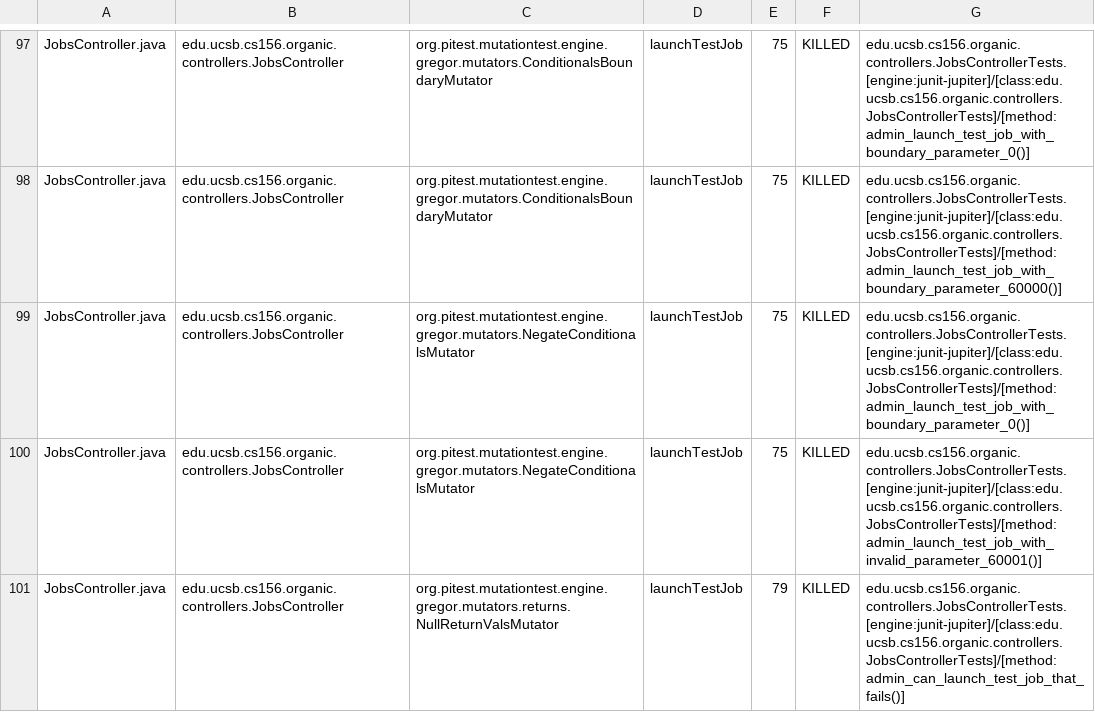
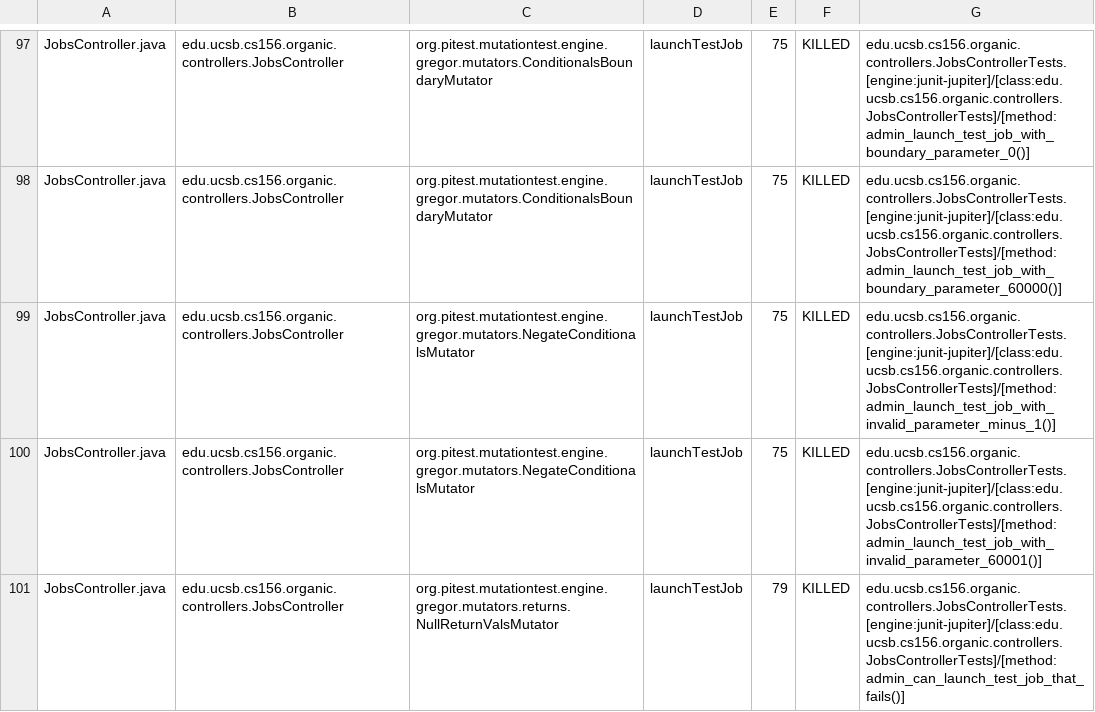
Before and after one commit to ucsb-cs156-s24/proj-organic-tianle-github-app, a CSV file: pitest/mutations.csv, drawn as a sheet; only a part is shown, gaps mark what is left out; the diff covers the shown part only.

Commit message:
Deploying to gh-pages from @ ucsb-cs156-s24/proj-organic-tianle-github-app@5bee25dac11ae1442015668b28332722f06a40ff 🚀

```diff
--- a/pitest/mutations.csv
+++ b/pitest/mutations.csv
@@ -98,3 +98,3 @@ JobsController.java,edu.ucsb.cs156.organic.controllers.JobsController,org.pitest
 JobsController.java,edu.ucsb.cs156.organic.controllers.JobsController,org.pitest.mutationtest.engine.gregor.mutators.ConditionalsBoundaryMutator,launchTestJob,75,KILLED,edu.ucsb.cs156.organic.controllers.JobsControllerTests.[engine:junit-jupiter]/[class:edu.ucsb.cs156.organic.controllers.JobsControllerTests]/[method:admin_launch_test_job_with_boundary_parameter_60000()]
-JobsController.java,edu.ucsb.cs156.organic.controllers.JobsController,org.pitest.mutationtest.engine.gregor.mutators.NegateConditionalsMutator,launchTestJob,75,KILLED,edu.ucsb.cs156.organic.controllers.JobsControllerTests.[engine:junit-jupiter]/[class:edu.ucsb.cs156.organic.controllers.JobsControllerTests]/[method:admin_launch_test_job_with_boundary_parameter_0()]
+JobsController.java,edu.ucsb.cs156.organic.controllers.JobsController,org.pitest.mutationtest.engine.gregor.mutators.NegateConditionalsMutator,launchTestJob,75,KILLED,edu.ucsb.cs156.organic.controllers.JobsControllerTests.[engine:junit-jupiter]/[class:edu.ucsb.cs156.organic.controllers.JobsControllerTests]/[method:admin_launch_test_job_with_invalid_parameter_minus_1()]
 JobsController.java,edu.ucsb.cs156.organic.controllers.JobsController,org.pitest.mutationtest.engine.gregor.mutators.NegateConditionalsMutator,launchTestJob,75,KILLED,edu.ucsb.cs156.organic.controllers.JobsControllerTests.[engine:junit-jupiter]/[class:edu.ucsb.cs156.organic.controllers.JobsControllerTests]/[method:admin_launch_test_job_with_invalid_parameter_60001()]
```
Also changed, not shown: 15 edited cells elsewhere in this file, 17 other files.
